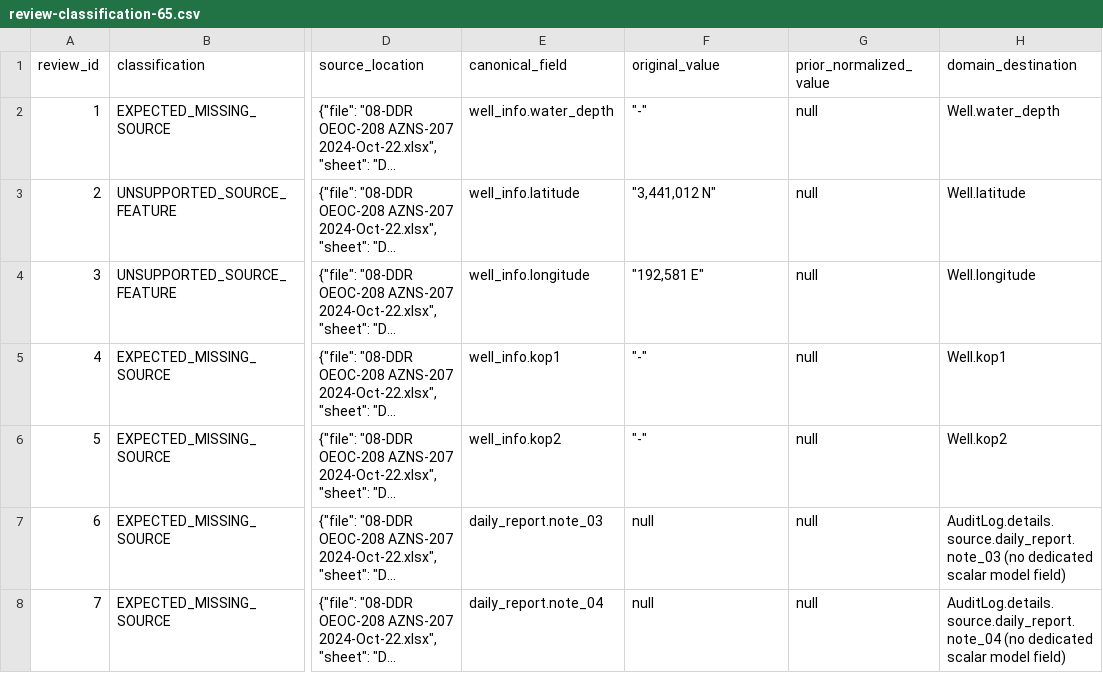
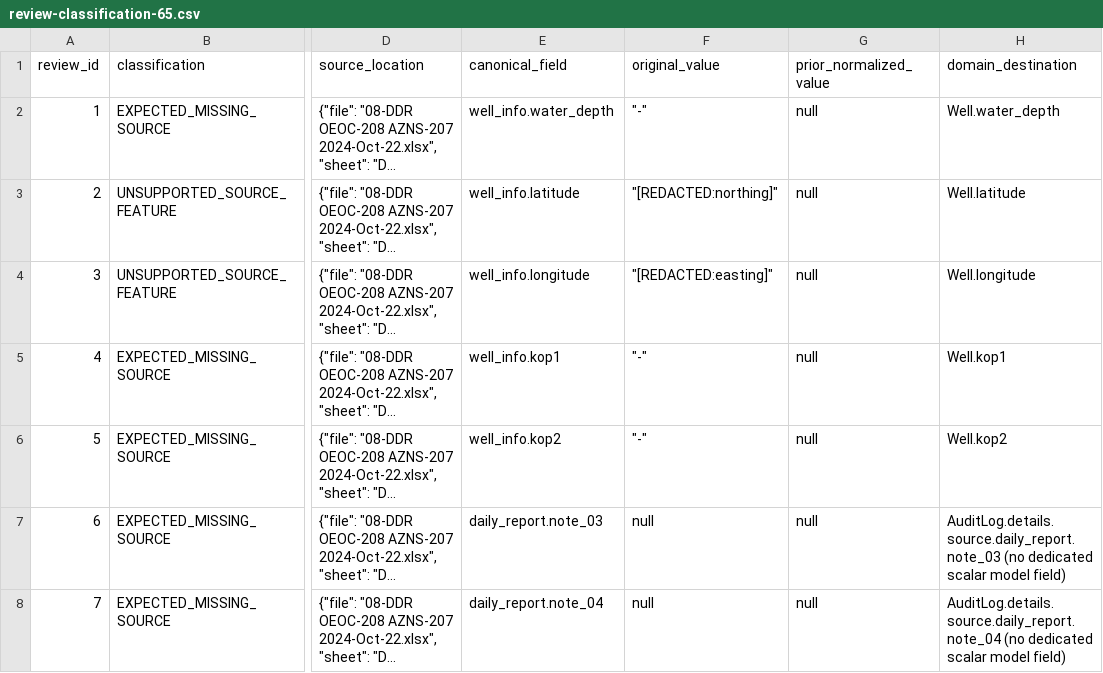
Before and after one commit to asgareyvazi/Drill-master, a CSV file: docs/audits/2026-09-08-ddr/review-classification-65.csv, drawn as a sheet; only a part is shown, gaps mark what is left out; long unchanged cells end in …; the diff names each change by its address in the sheet, - before the commit and + after, or states it on an @@ line.

```diff
--- a/docs/audits/2026-09-08-ddr/review-classification-65.csv
+++ b/docs/audits/2026-09-08-ddr/review-classification-65.csv
-F3 (original_value): "3,441,012 N"
+F3 (original_value): "[REDACTED:northing]"
-F4 (original_value): "192,581 E"
+F4 (original_value): "[REDACTED:easting]"
```
Also changed, not shown: docs/audits/2026-09-08-ddr/evidence/real-user-acceptance/review-classification.csv, 29 other files.
